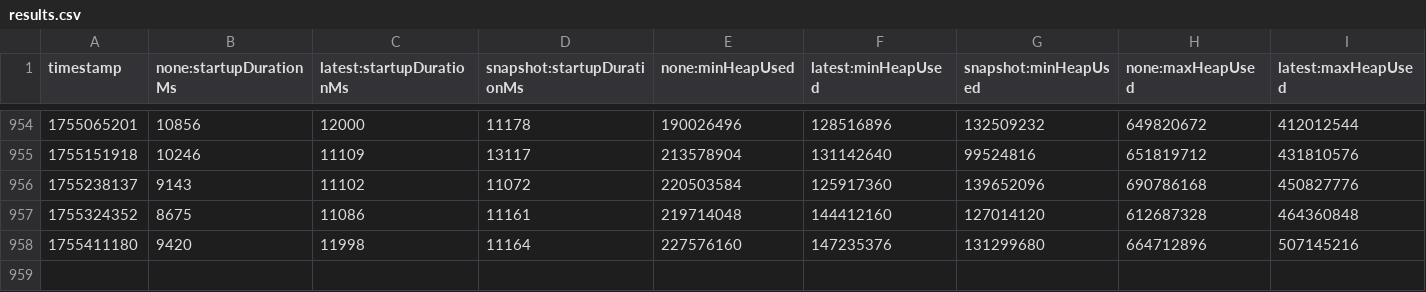
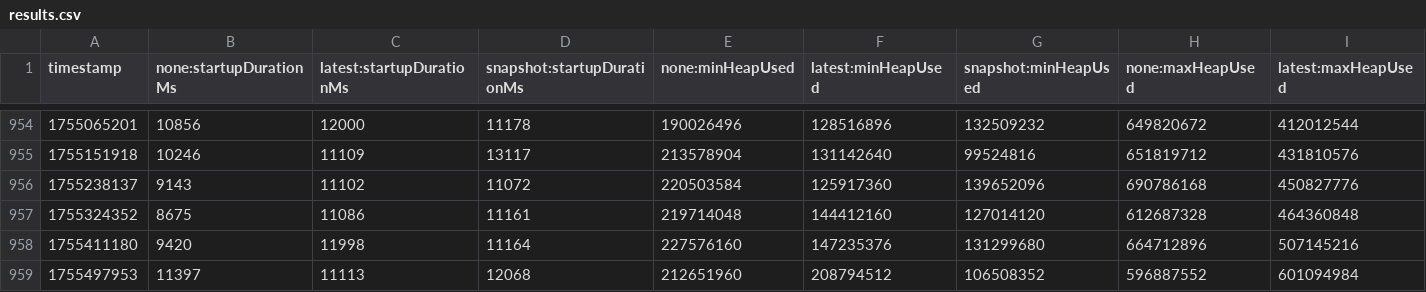
Before and after one commit to step-security-bot/opentelemetry-java-instrumentation, a CSV file: benchmark-overhead/results/release/results.csv, drawn as a sheet; only a part is shown, gaps mark what is left out; rows hold the shown columns only; the diff names each change by its address in the sheet, - before the commit and + after, or states it on an @@ line.

```diff
--- a/benchmark-overhead/results/release/results.csv
+++ b/benchmark-overhead/results/release/results.csv
+row 959: 1755497953 | 11397 | 11113 | 12068 | 212651960 | 208794512 | 106508352 | 596887552 | 601094984
```
Also changed, not shown: 1 other file.
